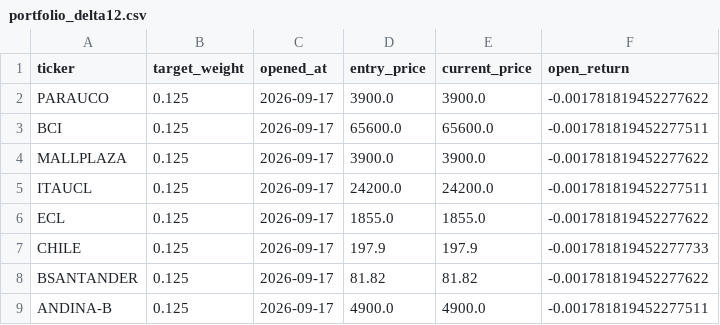
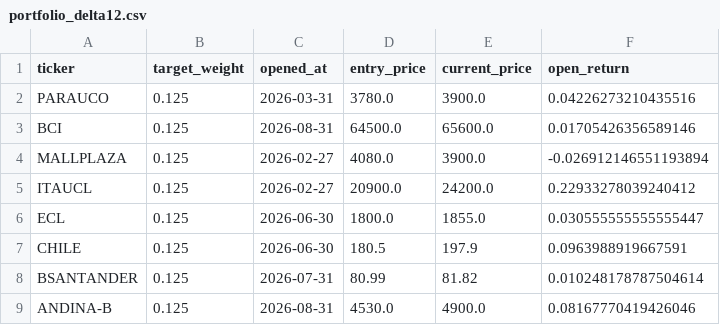
Before and after one commit to rodrigoaguirrediaz6644/alphadata-beta, a CSV file: data/portfolio_delta12.csv, drawn as a sheet.

```diff
--- a/data/portfolio_delta12.csv
+++ b/data/portfolio_delta12.csv
@@ -1,9 +1,9 @@
 ticker,target_weight,opened_at,entry_price,current_price,open_return
-PARAUCO,0.125,2026-09-17,3900.0,3900.0,-0.001781819452277622
-BCI,0.125,2026-09-17,65600.0,65600.0,-0.001781819452277511
-MALLPLAZA,0.125,2026-09-17,3900.0,3900.0,-0.001781819452277622
-ITAUCL,0.125,2026-09-17,24200.0,24200.0,-0.001781819452277511
-ECL,0.125,2026-09-17,1855.0,1855.0,-0.001781819452277622
-CHILE,0.125,2026-09-17,197.9,197.9,-0.001781819452277733
-BSANTANDER,0.125,2026-09-17,81.82,81.82,-0.001781819452277622
-ANDINA-B,0.125,2026-09-17,4900.0,4900.0,-0.001781819452277511
+PARAUCO,0.125,2026-03-31,3780.0,3900.0,0.04226273210435516
+BCI,0.125,2026-08-31,64500.0,65600.0,0.01705426356589146
+MALLPLAZA,0.125,2026-02-27,4080.0,3900.0,-0.026912146551193894
+ITAUCL,0.125,2026-02-27,20900.0,24200.0,0.22933278039240412
+ECL,0.125,2026-06-30,1800.0,1855.0,0.030555555555555447
+CHILE,0.125,2026-06-30,180.5,197.9,0.0963988919667591
+BSANTANDER,0.125,2026-07-31,80.99,81.82,0.010248178787504614
+ANDINA-B,0.125,2026-08-31,4530.0,4900.0,0.08167770419426046
```
Also changed, not shown: data/libro_posiciones.csv, data/portfolio_gamma6.csv, 7 other files.
